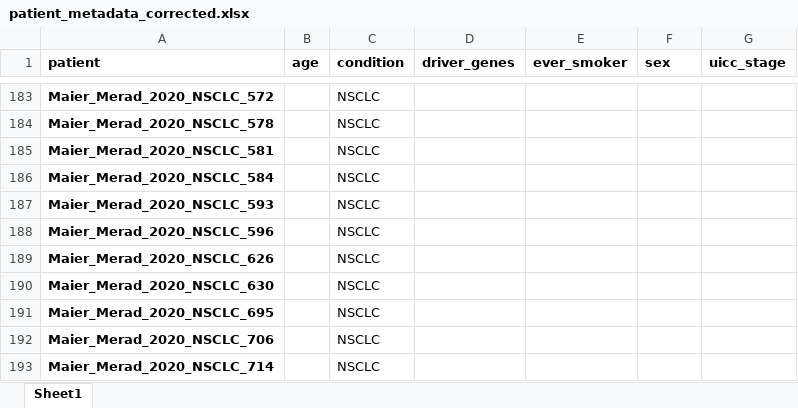
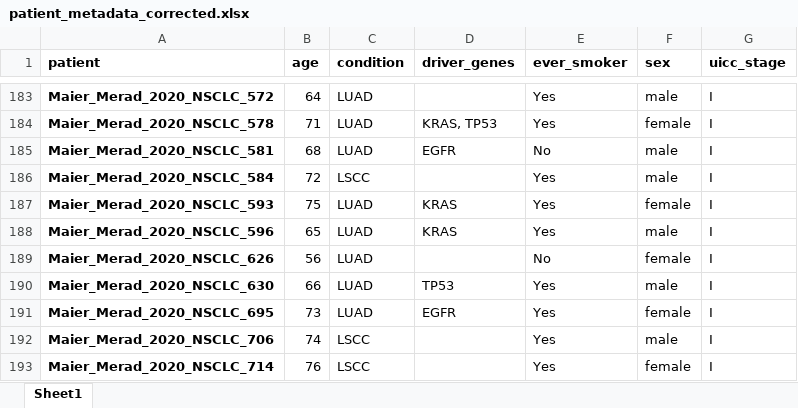
Before and after one commit to icbi-lab/luca, an Excel workbook: tables/additional_patient_metadata/patient_metadata_corrected.xlsx, sheet Sheet1, drawn as a sheet; only a part is shown, gaps mark what is left out; values as stored, in another font and other column widths than the file's, no borders; the diff covers the shown part only; the diff names each change by its address in the sheet, - before the commit and + after, or states it on an @@ line.

```diff
--- a/tables/additional_patient_metadata/patient_metadata_corrected.xlsx (sheet Sheet1)
+++ b/tables/additional_patient_metadata/patient_metadata_corrected.xlsx (sheet Sheet1)
-B183 (age): (empty)
+B183 (age): 64
-C183:C185 (condition): NSCLC
+C183:C185 (condition): LUAD
-E183:E184 (ever_smoker): (empty)
+E183:E184 (ever_smoker): Yes
-F183 (sex): (empty)
+F183 (sex): male
-G183:G193 (uicc_stage): (empty)
+G183:G193 (uicc_stage): I
-B184 (age): (empty)
+B184 (age): 71
-D184 (driver_genes): (empty)
+D184 (driver_genes): KRAS, TP53
-F184 (sex): (empty)
+F184 (sex): female
-B185 (age): (empty)
+B185 (age): 68
-D185 (driver_genes): (empty)
+D185 (driver_genes): EGFR
-E185 (ever_smoker): (empty)
+E185 (ever_smoker): No
-F185:F186 (sex): (empty)
+F185:F186 (sex): male
-B186 (age): (empty)
+B186 (age): 72
-C186 (condition): NSCLC
+C186 (condition): LSCC
-E186:E188 (ever_smoker): (empty)
+E186:E188 (ever_smoker): Yes
-B187 (age): (empty)
+B187 (age): 75
-C187:C191 (condition): NSCLC
+C187:C191 (condition): LUAD
-D187:D188 (driver_genes): (empty)
+D187:D188 (driver_genes): KRAS
-F187 (sex): (empty)
+F187 (sex): female
-B188 (age): (empty)
+B188 (age): 65
-F188 (sex): (empty)
+F188 (sex): male
-B189 (age): (empty)
+B189 (age): 56
-E189 (ever_smoker): (empty)
+E189 (ever_smoker): No
-F189 (sex): (empty)
+F189 (sex): female
-B190 (age): (empty)
+B190 (age): 66
-D190 (driver_genes): (empty)
+D190 (driver_genes): TP53
-E190:E193 (ever_smoker): (empty)
+E190:E193 (ever_smoker): Yes
-F190 (sex): (empty)
+F190 (sex): male
-B191 (age): (empty)
+B191 (age): 73
-D191 (driver_genes): (empty)
+D191 (driver_genes): EGFR
-F191 (sex): (empty)
+F191 (sex): female
-B192 (age): (empty)
+B192 (age): 74
-C192:C193 (condition): NSCLC
+C192:C193 (condition): LSCC
-F192 (sex): (empty)
+F192 (sex): male
-B193 (age): (empty)
+B193 (age): 76
-F193 (sex): (empty)
+F193 (sex): female
```
Also changed, not shown: 219 edited cells elsewhere in this sheet, 2 other files.
